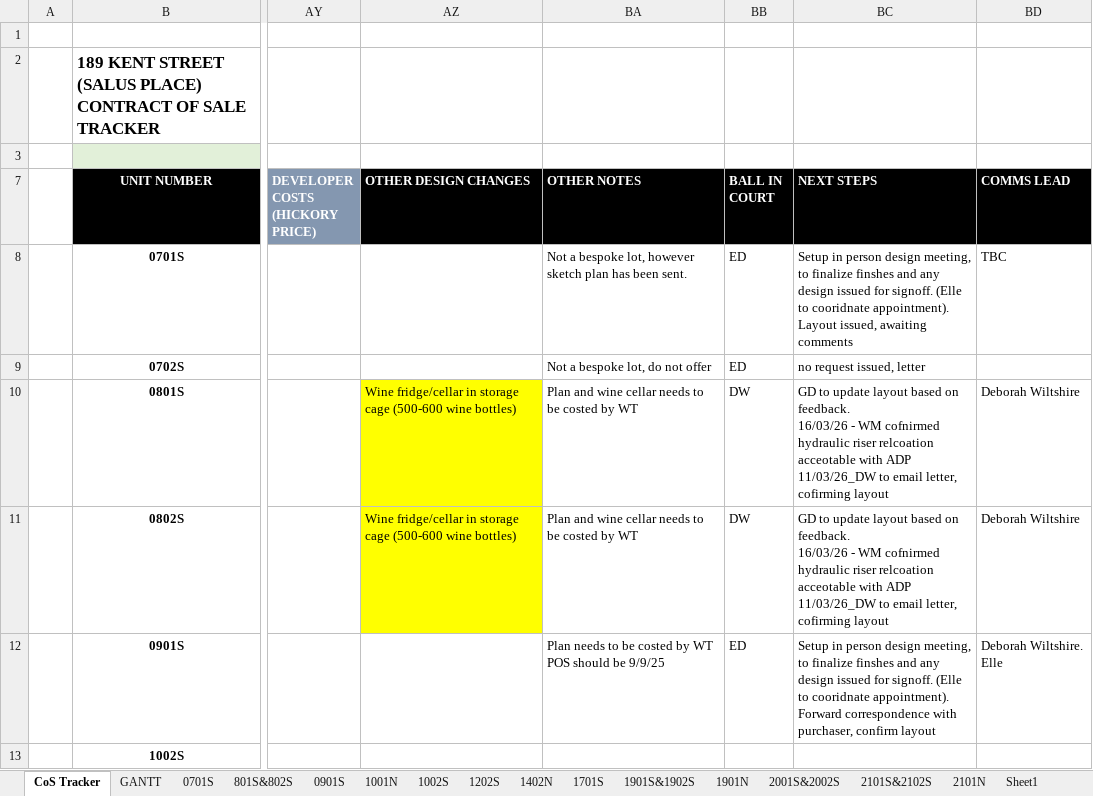
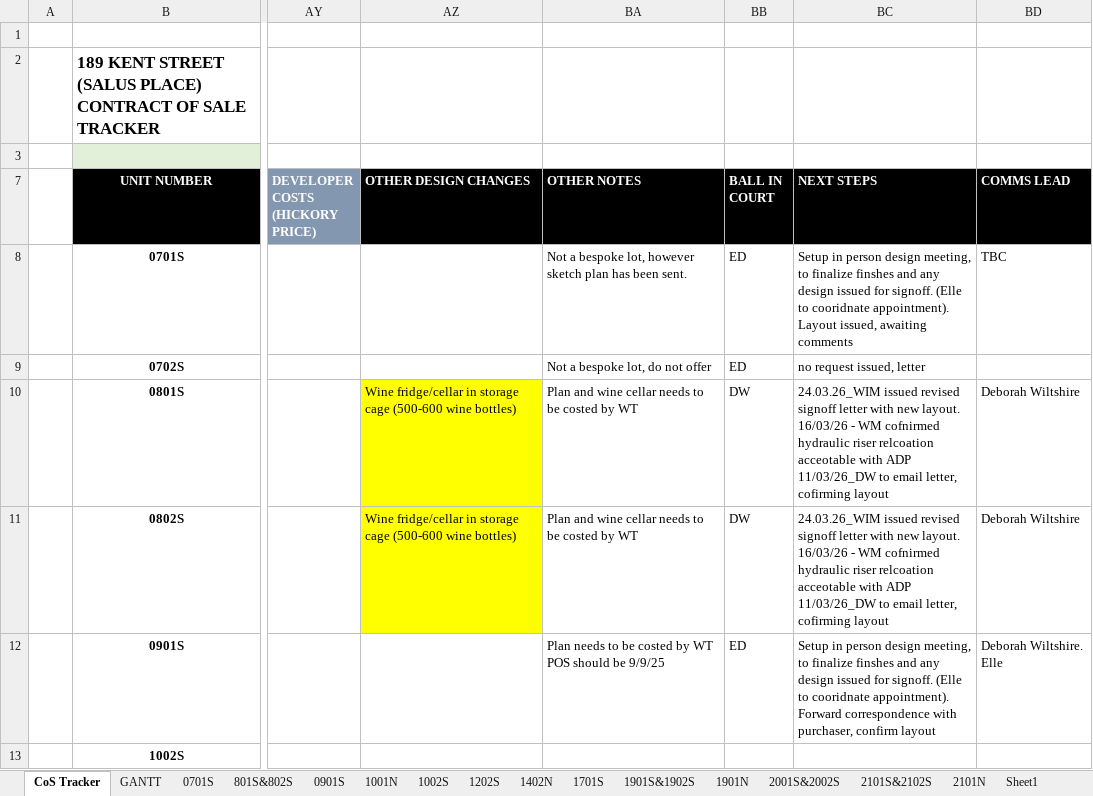
Before and after one commit to Gurnerwmorris/189-Kent_Customisations, an Excel workbook: 189Kent_CoSTracker.xlsx, sheet CoS Tracker, drawn as a sheet; only a part is shown, gaps mark what is left out; values as stored, in another font and other column widths than the file's, no borders; conditional formats not drawn; 1 other sheet too large or unreadable and not compared; ↵ is a line break in a cell; the diff names each change by its address in the sheet, - before the commit and + after, or states it on an @@ line.

```diff
--- a/189Kent_CoSTracker.xlsx (sheet CoS Tracker)
+++ b/189Kent_CoSTracker.xlsx (sheet CoS Tracker)
-BC10:BC11 (NEXT STEPS): GD to update layout based on feedback. ↵ 16/03/26 -…
+BC10:BC11 (NEXT STEPS): 24.03.26_WIM issued revised signoff letter with new layout. ↵ 16/03/26 -…
```
Also changed, not shown: 2 other files.
